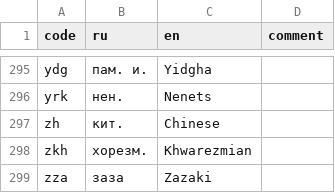
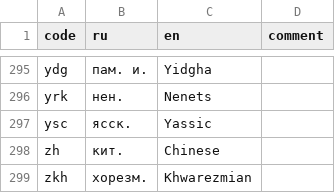
Before and after one commit to abaevdict/abaev-tei-oxygen, a CSV file: css/langnames.csv, drawn as a sheet; only a part is shown, gaps mark what is left out; the shorter side is filled out with more unchanged rows.

Commit message:
added Yassic

```diff
--- a/css/langnames.csv
+++ b/css/langnames.csv
@@ -296,2 +296,3 @@ ydg,пам. и.,Yidgha,
 yrk,нен.,Nenets,
+ysc,ясск.,Yassic,
 zh,кит.,Chinese,
```
Also changed, not shown: 2 other files.
